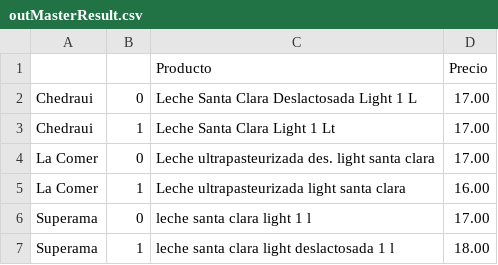
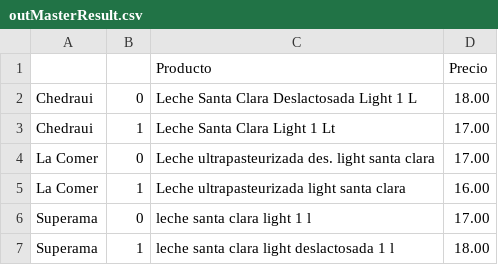
Before and after one commit to humandesignlab/supersuper, a CSV file: searches/outMasterResult.csv, drawn as a sheet.

```diff
--- a/searches/outMasterResult.csv
+++ b/searches/outMasterResult.csv
@@ -1,3 +1,3 @@
 ,,Producto,Precio
-Chedraui,0,Leche Santa Clara Deslactosada Light 1 L,17.00
+Chedraui,0,Leche Santa Clara Deslactosada Light 1 L,18.00
 Chedraui,1,Leche Santa Clara Light 1 Lt,17.00
```
Also changed, not shown: 5 other files.
